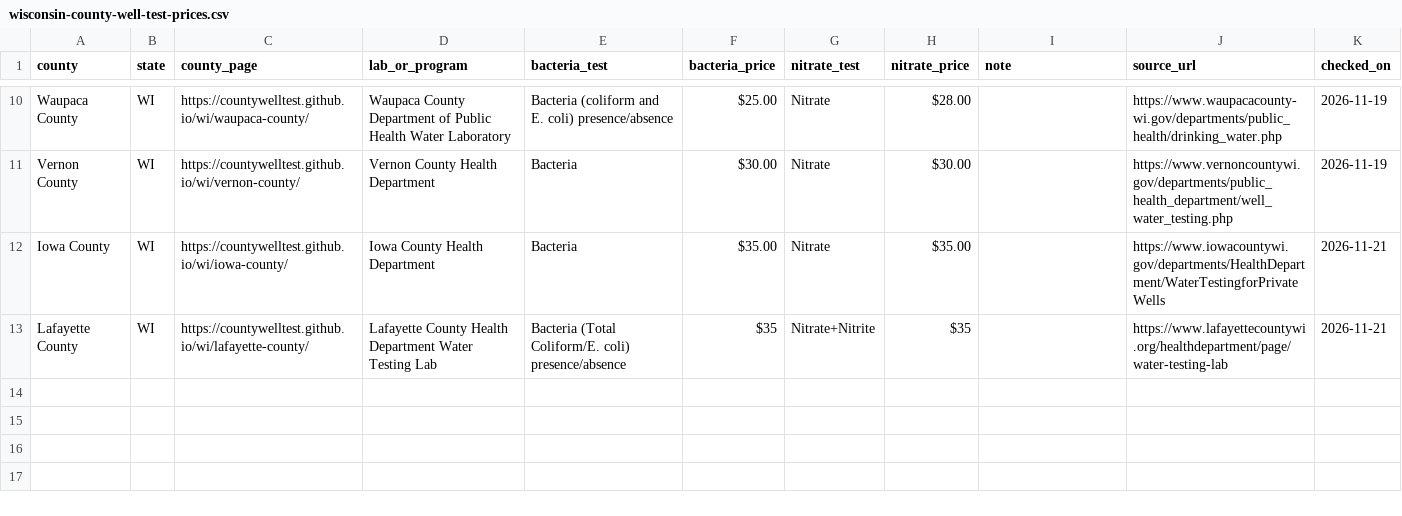
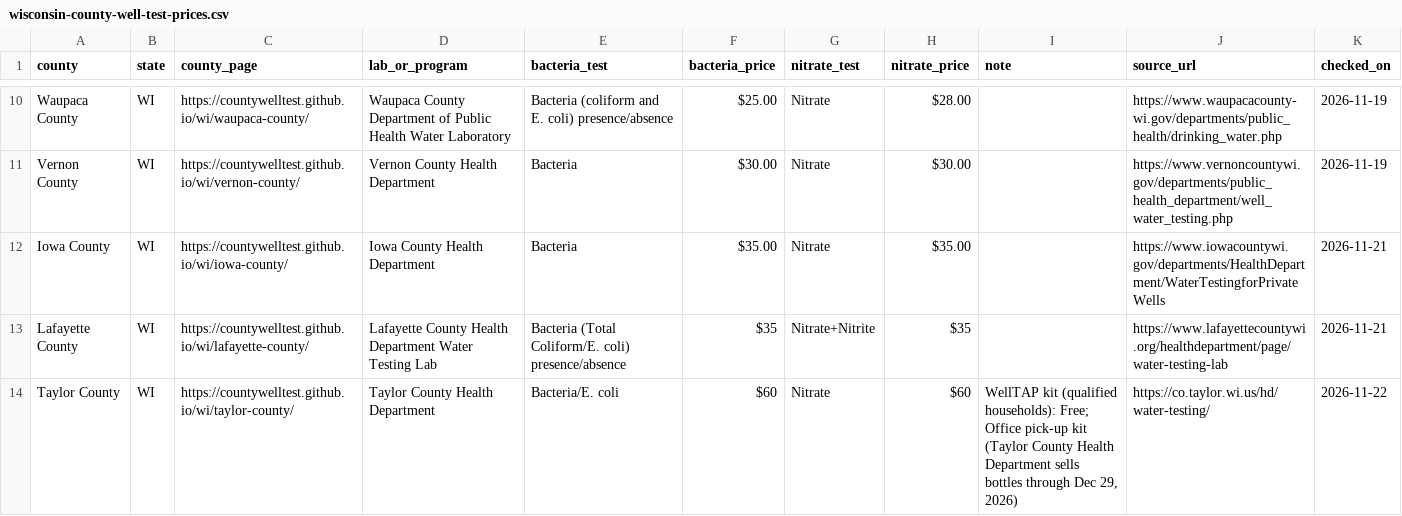
Before and after one commit to countywelltest/countywelltest.github.io, a CSV file: data/wisconsin-county-well-test-prices.csv, drawn as a sheet; only a part is shown, gaps mark what is left out; the diff names each change by its address in the sheet, - before the commit and + after, or states it on an @@ line.

Commit message:
Add Taylor County, WI (county page + Sept 22, 2026 release read Nov 22; Medford takes over Jan 1, 2027); price table 13 counties

```diff
--- a/data/wisconsin-county-well-test-prices.csv
+++ b/data/wisconsin-county-well-test-prices.csv
+row 14: Taylor County | WI | https://countywelltest.github.io/wi/taylor-county/ | Taylor County Health Department | Bacteria/E. coli | $60 | Nitrate | $60 | WellTAP kit (qualified households): Free; Office pick-up kit (Taylor County Health Department sells bottles through Dec 29, 2026) | https://co.taylor.wi.us/hd/water-testing/ | 2026-11-22
```
Also changed, not shown: 18 other files.
